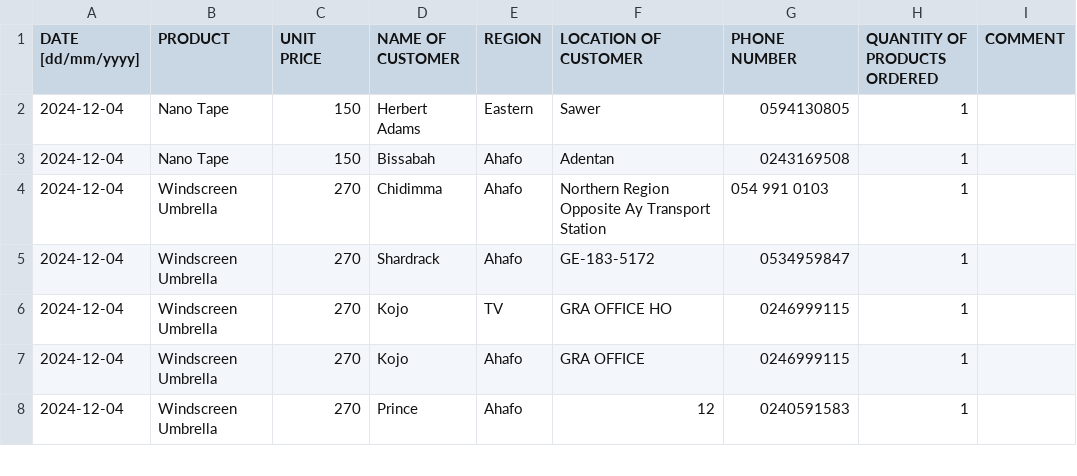
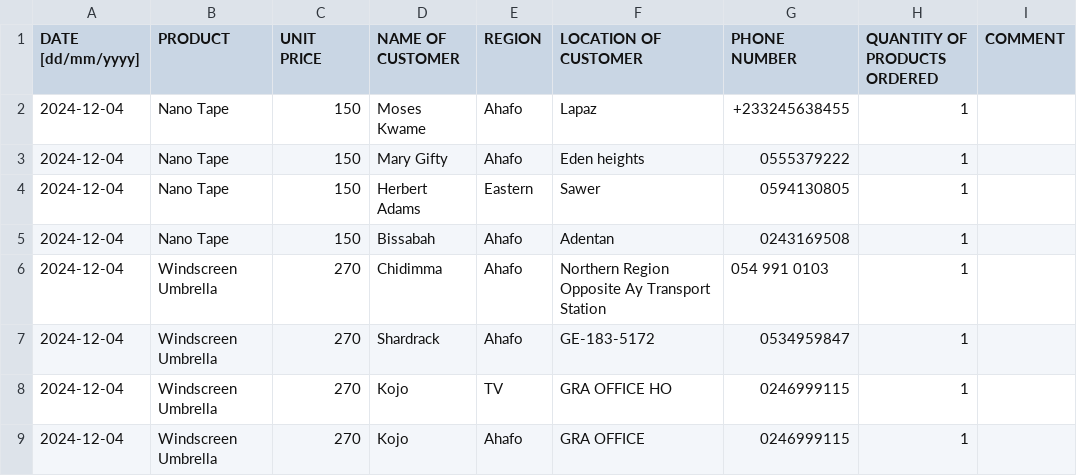
Before and after one commit to dkerobean/WoocommerceOrders, a CSV file: vdl_04-12-2024.csv, drawn as a sheet; only a part is shown; the shorter side is filled out with more unchanged rows.

```diff
--- a/vdl_04-12-2024.csv
+++ b/vdl_04-12-2024.csv
@@ -1,2 +1,4 @@
 DATE [dd/mm/yyyy],PRODUCT,UNIT PRICE,NAME OF CUSTOMER,REGION,LOCATION OF CUSTOMER,PHONE NUMBER,QUANTITY OF PRODUCTS ORDERED,COMMENT
+2024-12-04,Nano Tape,150,Moses Kwame ,Ahafo,Lapaz,+233245638455,1,
+2024-12-04,Nano Tape,150,Mary Gifty ,Ahafo,Eden heights,0555379222,1,
 2024-12-04,Nano Tape,150,Herbert Adams ,Eastern,Sawer,0594130805,1,
```
Also changed, not shown: swoove_04-12-2024.csv, 5 other files.
